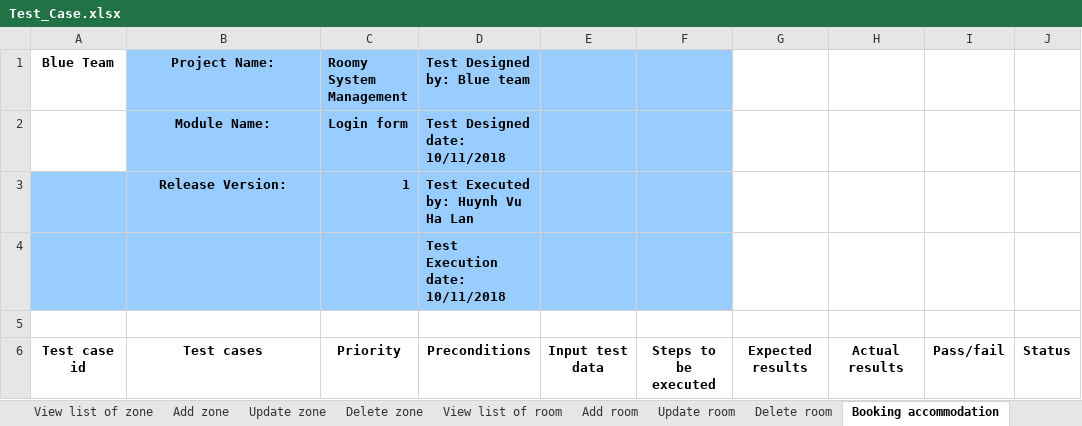
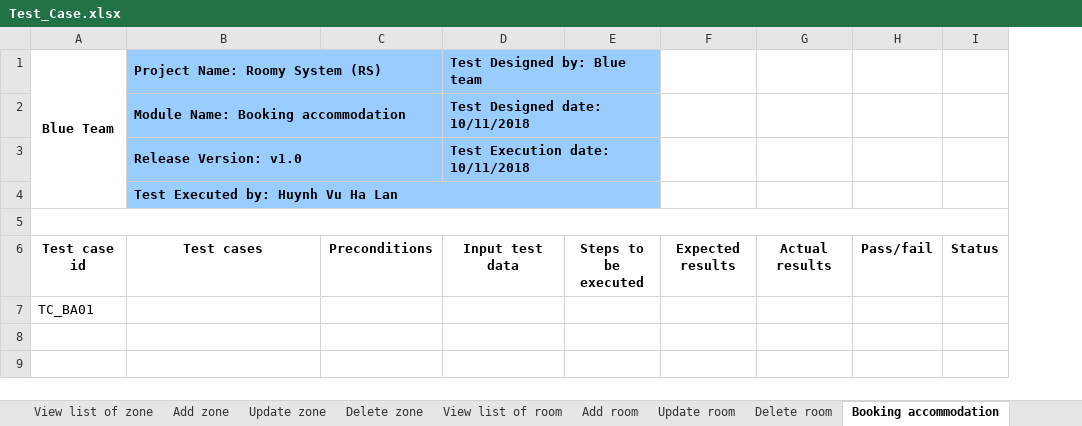
Before and after one commit to quocle28297/Captone1, an Excel workbook: Document/7.Testing/Test_Case.xlsx, sheet Booking accommodation, drawn as a sheet; values as stored, in another font and other column widths than the file's, no borders; removed rows and columns are numbered as before the commit, all else as after; the diff names each change by its address in the sheet, - before the commit and + after, or states it on an @@ line.

Commit message:
Update Test_Case.xlsx

```diff
--- a/Document/7.Testing/Test_Case.xlsx (sheet Booking accommodation)
+++ b/Document/7.Testing/Test_Case.xlsx (sheet Booking accommodation)
-column C (Roomy System Management), row 2: Login form; row 6: Priority
+column C, row 6: Preconditions
-column E, row 6: Input test data
+A1:A4 merged
-B1: Project Name:
+B1: Project Name: Roomy System (RS)
-B1:B2 alignment: center
+B1:B2 alignment: left
+B1:C1 merged
+D1:E1 merged
-B2 (Project Name: Roomy System (RS)): Module Name:
+B2 (Project Name: Roomy System (RS)): Module Name: Booking accommodation
+B2:C2 merged
+D2:E2 merged
-row 3:  | Release Version: | 1 | Test Executed by: Huynh Vu Ha Lan
-A3 fill: #99CCFF
+A3 fill: none
-B3 (Project Name: Roomy System (RS)): (empty)
+B3 (Project Name: Roomy System (RS)): Release Version: v1.0
+B3:C3 merged
+D3:E3 merged
+row 4:  | Test Executed by: Huynh Vu Ha Lan
+A5:I5 merged
-D6 (Test Designed by: Blue team): Preconditions
+D6 (Test Designed by: Blue team): Input test data
+row 7: TC_BA01
```
Also changed, not shown: sheet Add room, sheet Update room, sheet Update zone, sheet Login, sheet Delete room, sheet Delete zone, 8 more sheets.
